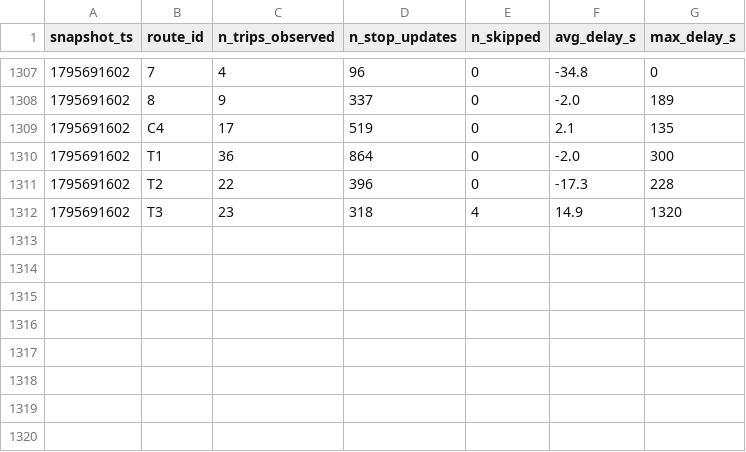
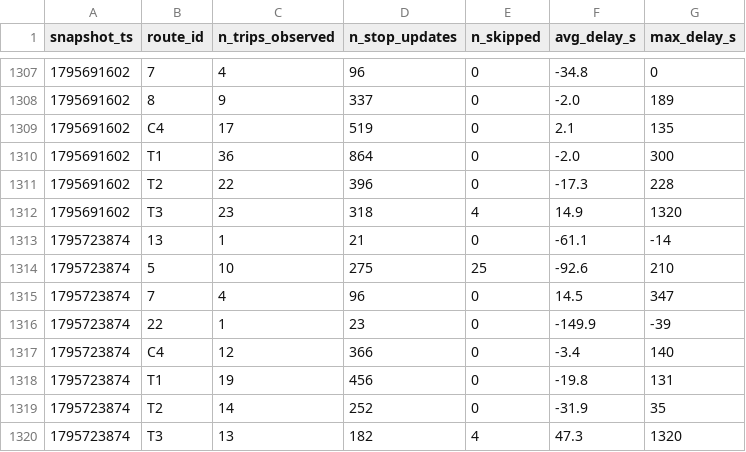
Before and after one commit to OumaimaBrahmi22/smart-mobility-lemans, a CSV file: data/history/route_delays_2026-11.csv, drawn as a sheet; only a part is shown, gaps mark what is left out; the diff names each change by its address in the sheet, - before the commit and + after, or states it on an @@ line.

```diff
--- a/data/history/route_delays_2026-11.csv
+++ b/data/history/route_delays_2026-11.csv
+row 1313: 1795723874 | 13 | 1 | 21 | 0 | -61.1 | -14
+row 1314: 1795723874 | 5 | 10 | 275 | 25 | -92.6 | 210
+row 1315: 1795723874 | 7 | 4 | 96 | 0 | 14.5 | 347
+row 1316: 1795723874 | 22 | 1 | 23 | 0 | -149.9 | -39
+row 1317: 1795723874 | C4 | 12 | 366 | 0 | -3.4 | 140
+row 1318: 1795723874 | T1 | 19 | 456 | 0 | -19.8 | 131
+row 1319: 1795723874 | T2 | 14 | 252 | 0 | -31.9 | 35
+row 1320: 1795723874 | T3 | 13 | 182 | 4 | 47.3 | 1320
```
Also changed, not shown: 1 other file.
